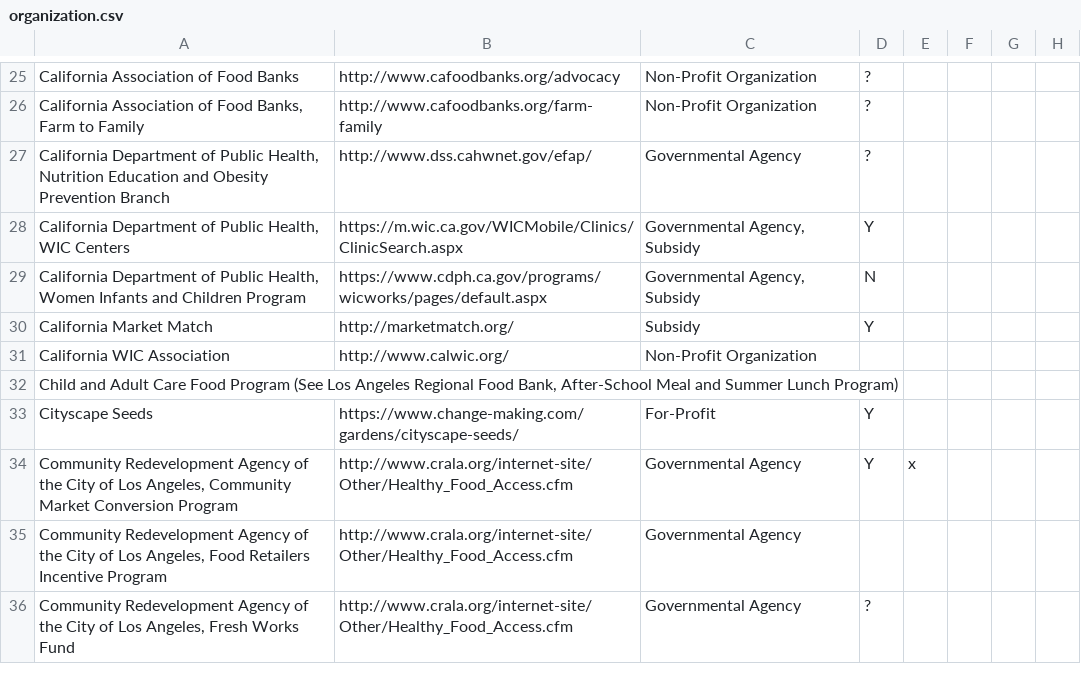
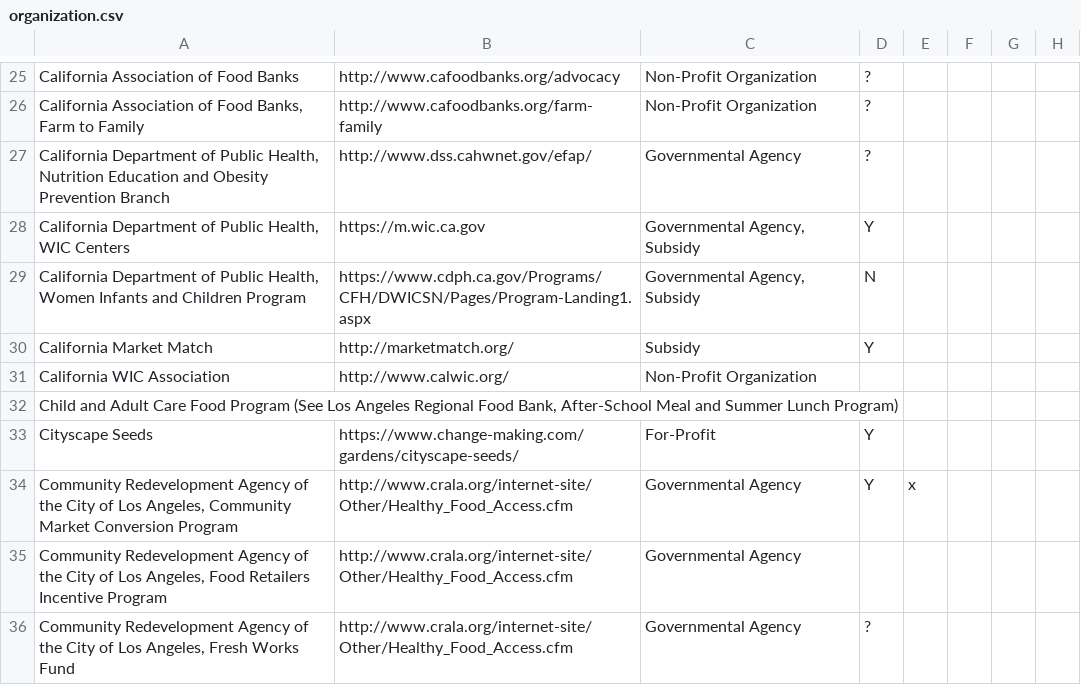
Before and after one commit to hackforla/food-oasis-la, a CSV file: _data/organization.csv, drawn as a sheet; only a part is shown, gaps mark what is left out; the diff names each change by its address in the sheet, - before the commit and + after, or states it on an @@ line.

Commit message:
Fix links to California WIC programs

```diff
--- a/_data/organization.csv
+++ b/_data/organization.csv
-B28: https://m.wic.ca.gov/WICMobile/Clinics/ClinicSearch.aspx
+B28: https://m.wic.ca.gov
-B29: https://www.cdph.ca.gov/programs/wicworks/pages/default.aspx
+B29: https://www.cdph.ca.gov/Programs/CFH/DWICSN/Pages/Program-Landing1.aspx
```
